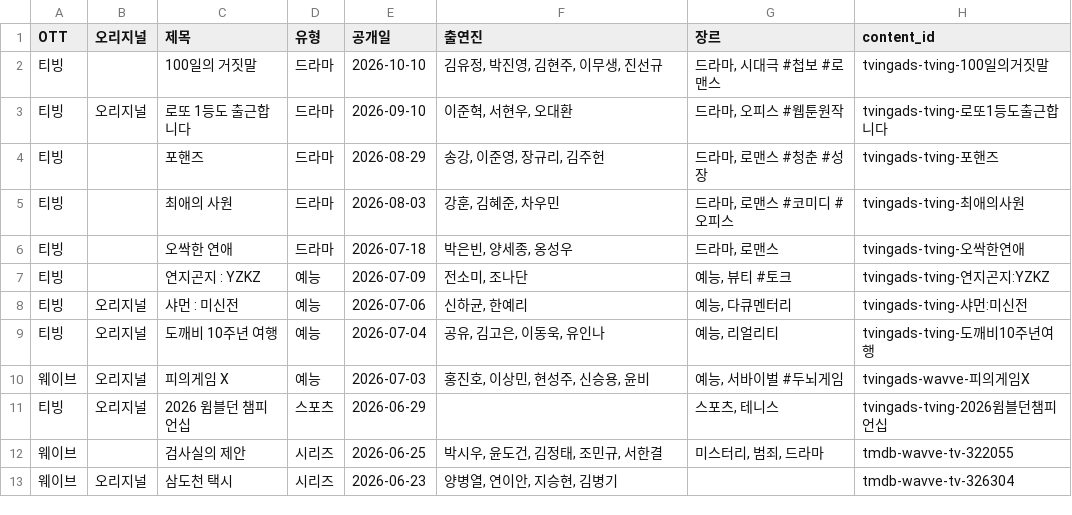
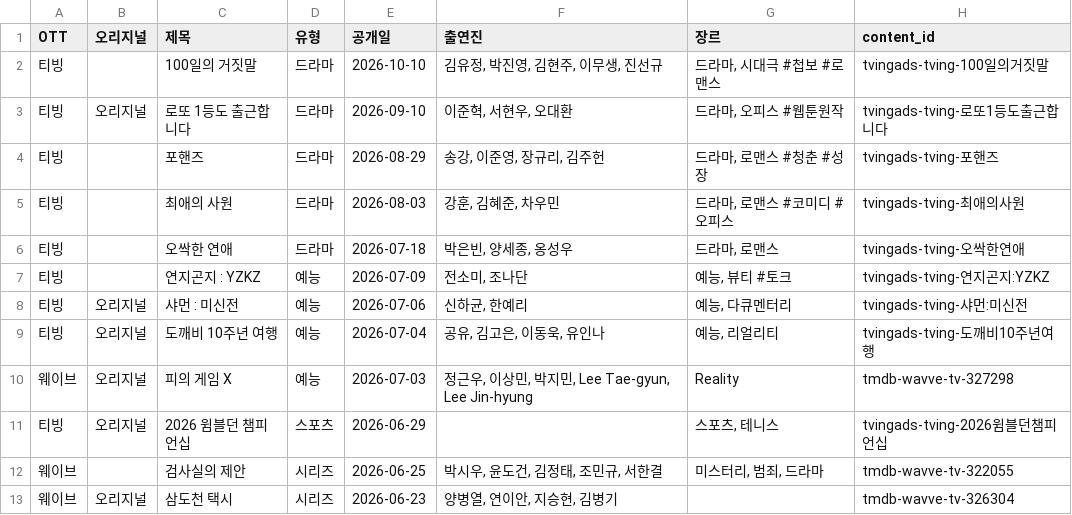
Before and after one commit to ktnasmedia/guide-portal, a CSV file: tving_wavve_list.csv, drawn as a sheet; only a part is shown.

```diff
--- a/tving_wavve_list.csv
+++ b/tving_wavve_list.csv
@@ -9,3 +9,3 @@
 티빙,오리지널,도깨비 10주년 여행,예능,2026-07-04,"공유, 김고은, 이동욱, 유인나","예능, 리얼리티",tvingads-tving-도깨비10주년여행
-웨이브,오리지널,피의게임 X,예능,2026-07-03,"홍진호, 이상민, 현성주, 신승용, 윤비","예능, 서바이벌 #두뇌게임",tvingads-wavve-피의게임X
+웨이브,오리지널,피의 게임 X,예능,2026-07-03,"정근우, 이상민, 박지민, Lee Tae-gyun, Lee Jin-hyung",Reality,tmdb-wavve-tv-327298
 티빙,오리지널,2026 윔블던 챔피언십,스포츠,2026-06-29,,"스포츠, 테니스",tvingads-tving-2026윔블던챔피언십
```
Also changed, not shown: 3 other files.
